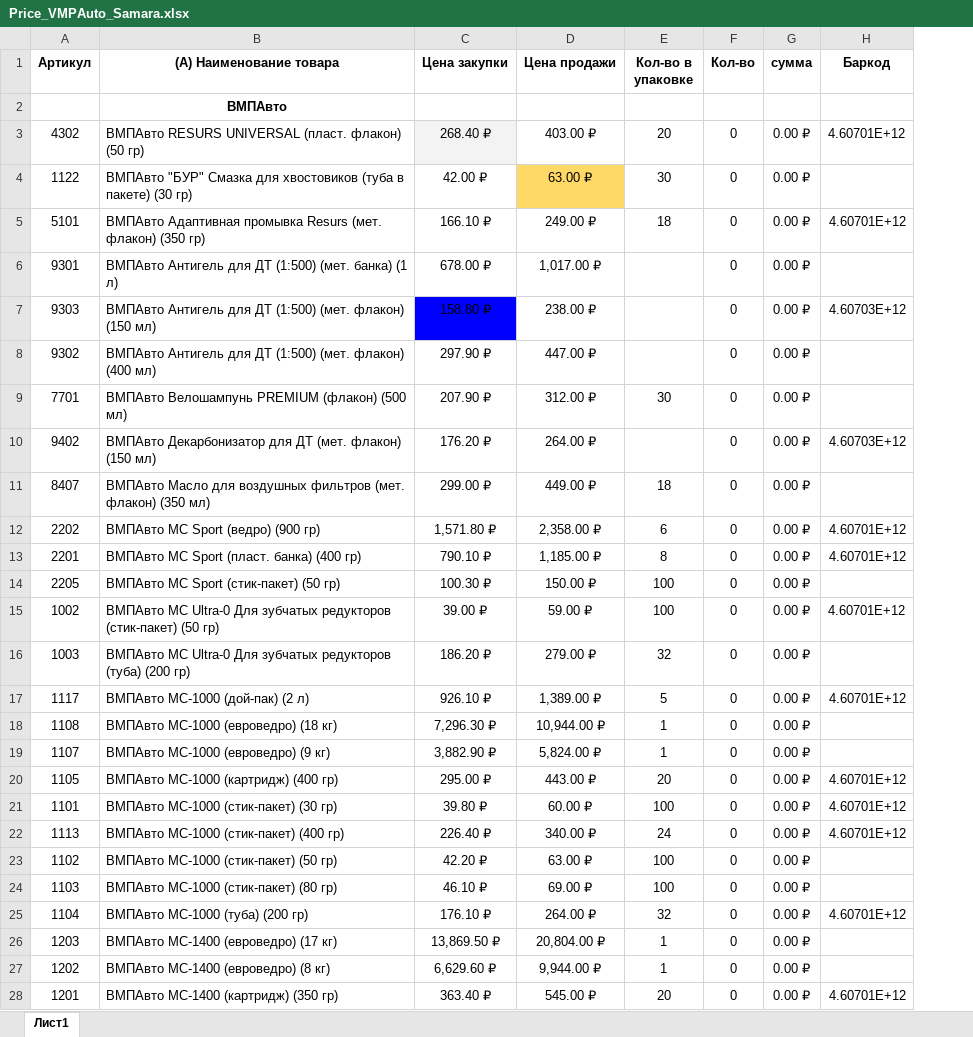
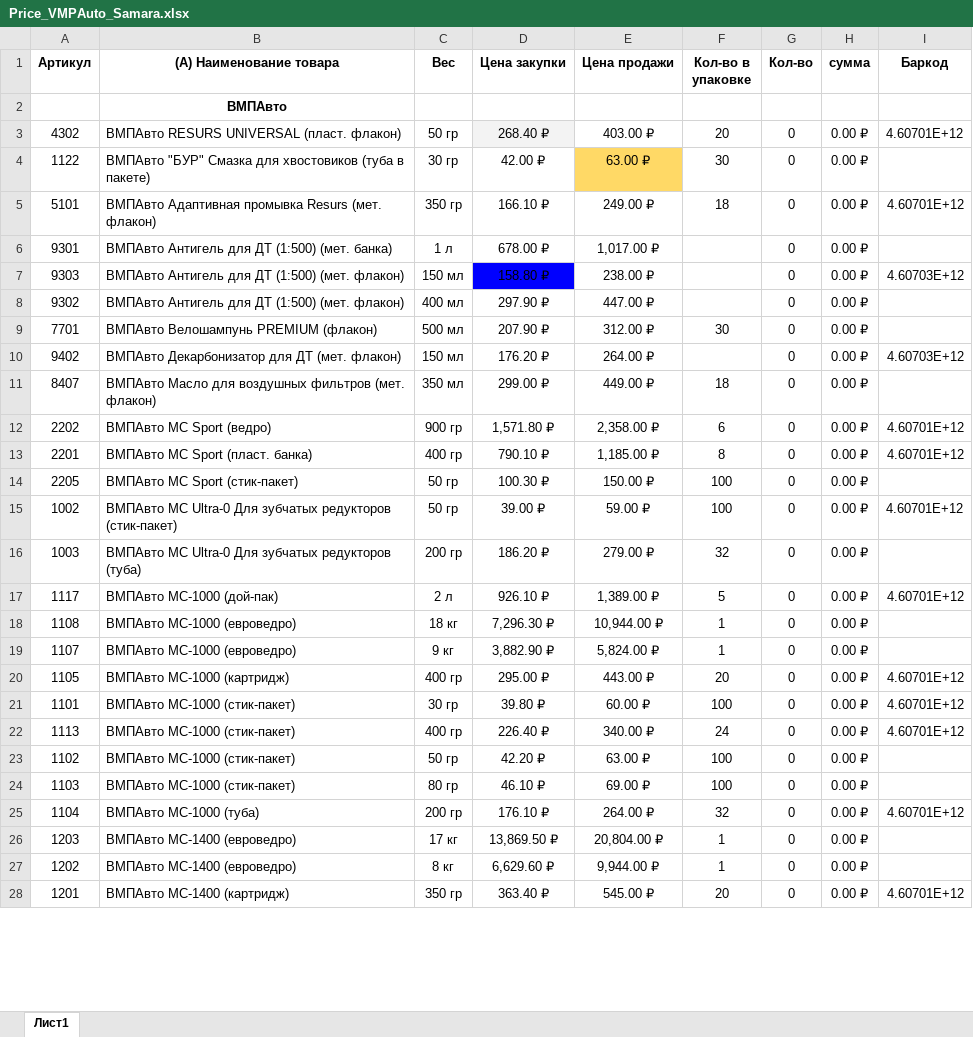
Before and after one commit to Sproodigy/goods_cards, an Excel workbook: app/assets/prices/Price_VMPAuto_Samara.xlsx, sheet Лист1, drawn as a sheet; only a part is shown; values as stored, in another font and other column widths than the file's, no borders; charts and pictures and conditional formats and table styles not drawn; the diff covers the shown part only; the diff names each change by its address in the sheet, - before the commit and + after, or states it on an @@ line.

```diff
--- a/app/assets/prices/Price_VMPAuto_Samara.xlsx (sheet Лист1)
+++ b/app/assets/prices/Price_VMPAuto_Samara.xlsx (sheet Лист1)
+column C (Вес), rows 3-28: 50 гр | 30 гр | 350 гр | 1 л | 150 мл | 400 мл | 500 мл | 150 мл | 350 мл | 900 гр | 400 гр | 50 гр | 50 гр | 200 гр | 2 л | 18 кг | 9 кг | 400 гр | 30 гр | 400 гр | 50 гр | 80 гр | 200 гр | 17 кг | 8 кг | 350 гр
-B3 ((А) Наименование товара): ВМПАвто RESURS UNIVERSAL (пласт. флакон) (50 гр)
+B3 ((А) Наименование товара): ВМПАвто RESURS UNIVERSAL (пласт. флакон)
-B4 ((А) Наименование товара): …в пакете) (30 гр)
+B4 ((А) Наименование товара): …в пакете)
-B5 ((А) Наименование товара): …(мет. флакон) (350 гр)
+B5 ((А) Наименование товара): …(мет. флакон)
-B6 ((А) Наименование товара): …(мет. банка) (1 л)
+B6 ((А) Наименование товара): …(мет. банка)
-B7 ((А) Наименование товара): …(мет. флакон) (150 мл)
+B7 ((А) Наименование товара): …(мет. флакон)
-B8 ((А) Наименование товара): …(мет. флакон) (400 мл)
+B8 ((А) Наименование товара): …(мет. флакон)
-B9 ((А) Наименование товара): ВМПАвто Велошампунь PREMIUM (флакон) (500 мл)
+B9 ((А) Наименование товара): ВМПАвто Велошампунь PREMIUM (флакон)
-B10 ((А) Наименование товара): …(мет. флакон) (150 мл)
+B10 ((А) Наименование товара): …(мет. флакон)
-B11 ((А) Наименование товара): …(мет. флакон) (350 мл)
+B11 ((А) Наименование товара): …(мет. флакон)
-B12 ((А) Наименование товара): ВМПАвто МС Sport (ведро) (900 гр)
+B12 ((А) Наименование товара): ВМПАвто МС Sport (ведро)
-B13 ((А) Наименование товара): ВМПАвто МС Sport (пласт. банка) (400 гр)
+B13 ((А) Наименование товара): ВМПАвто МС Sport (пласт. банка)
-B14 ((А) Наименование товара): ВМПАвто МС Sport (стик-пакет) (50 гр)
+B14 ((А) Наименование товара): ВМПАвто МС Sport (стик-пакет)
-B15 ((А) Наименование товара): …редукторов (стик-пакет) (50 гр)
+B15 ((А) Наименование товара): …редукторов (стик-пакет)
-B16 ((А) Наименование товара): …редукторов (туба) (200 гр)
+B16 ((А) Наименование товара): …редукторов (туба)
-B17 ((А) Наименование товара): ВМПАвто МС-1000 (дой-пак) (2 л)
+B17 ((А) Наименование товара): ВМПАвто МС-1000 (дой-пак)
-B18 ((А) Наименование товара): ВМПАвто МС-1000 (евроведро) (18 кг)
+B18 ((А) Наименование товара): ВМПАвто МС-1000 (евроведро)
-B19 ((А) Наименование товара): ВМПАвто МС-1000 (евроведро) (9 кг)
+B19 ((А) Наименование товара): ВМПАвто МС-1000 (евроведро)
-B20 ((А) Наименование товара): ВМПАвто МС-1000 (картридж) (400 гр)
+B20 ((А) Наименование товара): ВМПАвто МС-1000 (картридж)
-B21 ((А) Наименование товара): ВМПАвто МС-1000 (стик-пакет) (30 гр)
+B21 ((А) Наименование товара): ВМПАвто МС-1000 (стик-пакет)
-B22 ((А) Наименование товара): ВМПАвто МС-1000 (стик-пакет) (400 гр)
+B22 ((А) Наименование товара): ВМПАвто МС-1000 (стик-пакет)
-B23 ((А) Наименование товара): ВМПАвто МС-1000 (стик-пакет) (50 гр)
+B23 ((А) Наименование товара): ВМПАвто МС-1000 (стик-пакет)
-B24 ((А) Наименование товара): ВМПАвто МС-1000 (стик-пакет) (80 гр)
+B24 ((А) Наименование товара): ВМПАвто МС-1000 (стик-пакет)
-B25 ((А) Наименование товара): ВМПАвто МС-1000 (туба) (200 гр)
+B25 ((А) Наименование товара): ВМПАвто МС-1000 (туба)
-B26 ((А) Наименование товара): ВМПАвто МС-1400 (евроведро) (17 кг)
+B26 ((А) Наименование товара): ВМПАвто МС-1400 (евроведро)
-B27 ((А) Наименование товара): ВМПАвто МС-1400 (евроведро) (8 кг)
+B27 ((А) Наименование товара): ВМПАвто МС-1400 (евроведро)
-B28 ((А) Наименование товара): ВМПАвто МС-1400 (картридж) (350 гр)
+B28 ((А) Наименование товара): ВМПАвто МС-1400 (картридж)
```
Also changed, not shown: 128 edited cells elsewhere in this sheet, formulas that keep their value, 5 other files.
